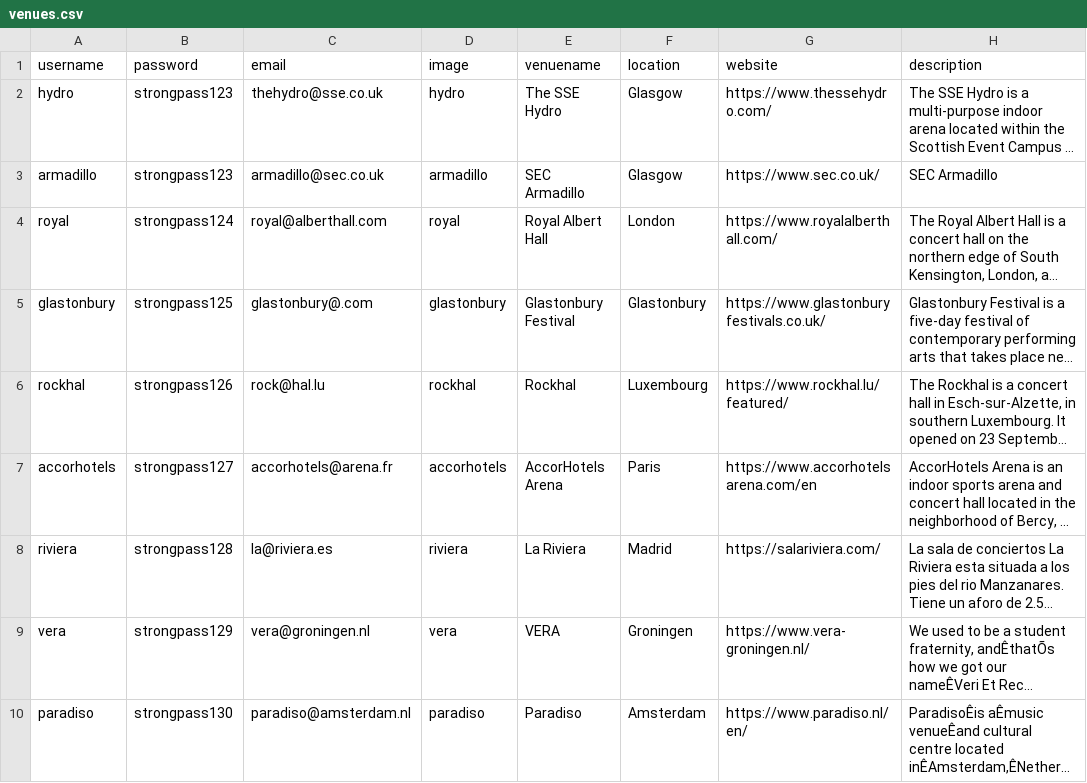
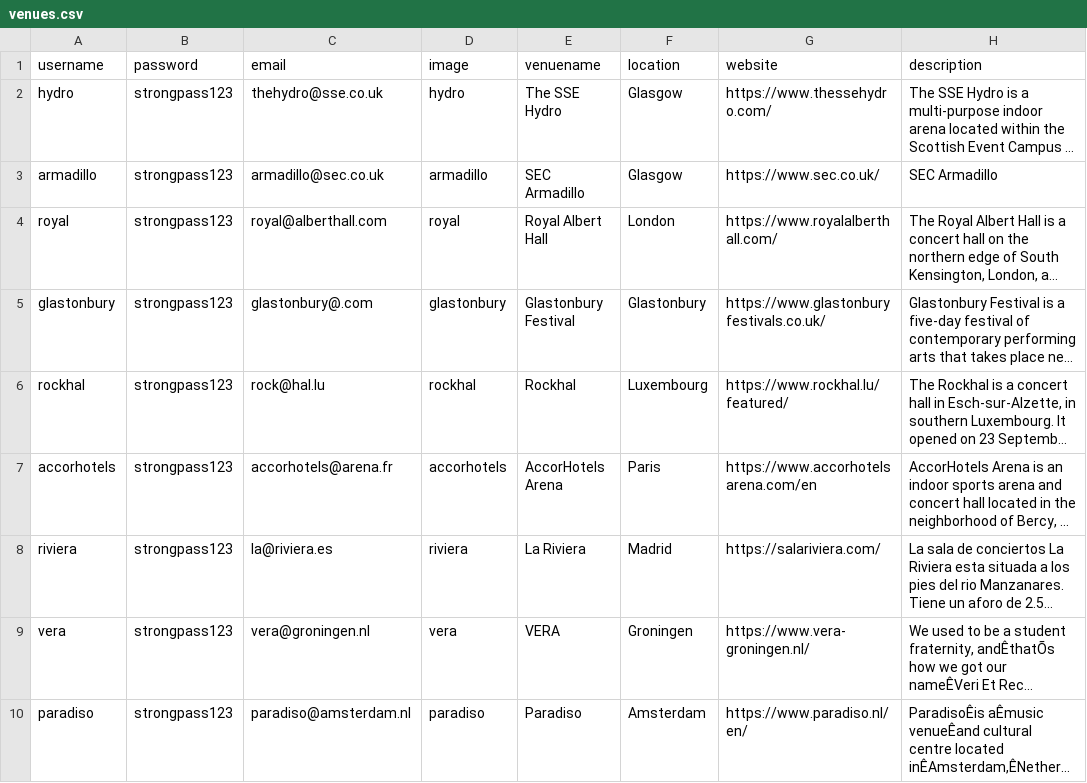
Before and after one commit to olliegardner/FindMyConcert, a CSV file: population_files/venues.csv, drawn as a sheet; only a part is shown; long unchanged cells end in …; the diff names each change by its address in the sheet, - before the commit and + after, or states it on an @@ line.

Commit message:
corrections to venues.csv

```diff
--- a/population_files/venues.csv
+++ b/population_files/venues.csv
-B4 (password): strongpass124
+B4 (password): strongpass123
-B5 (password): strongpass125
+B5 (password): strongpass123
-B6 (password): strongpass126
+B6 (password): strongpass123
-B7 (password): strongpass127
+B7 (password): strongpass123
-B8 (password): strongpass128
+B8 (password): strongpass123
-B9 (password): strongpass129
+B9 (password): strongpass123
-B10 (password): strongpass130
+B10 (password): strongpass123
```
Also changed, not shown: 1 other file.
